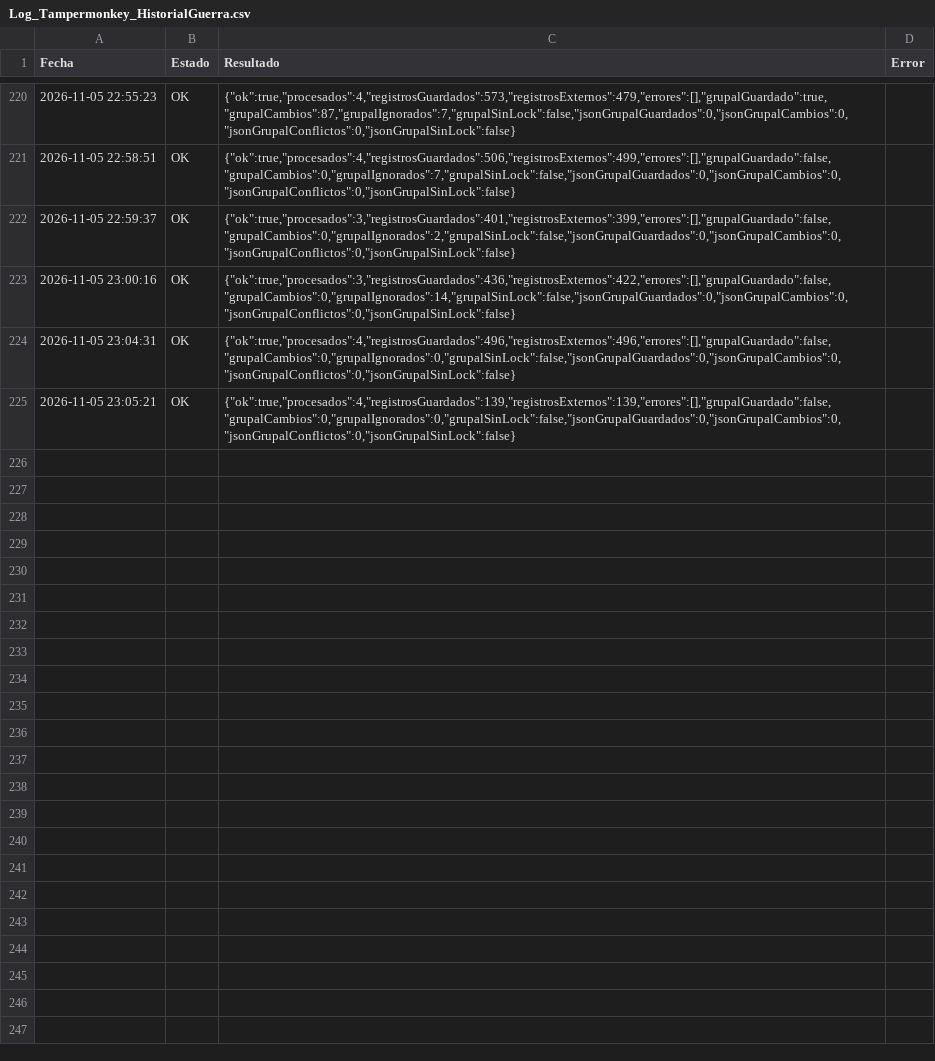
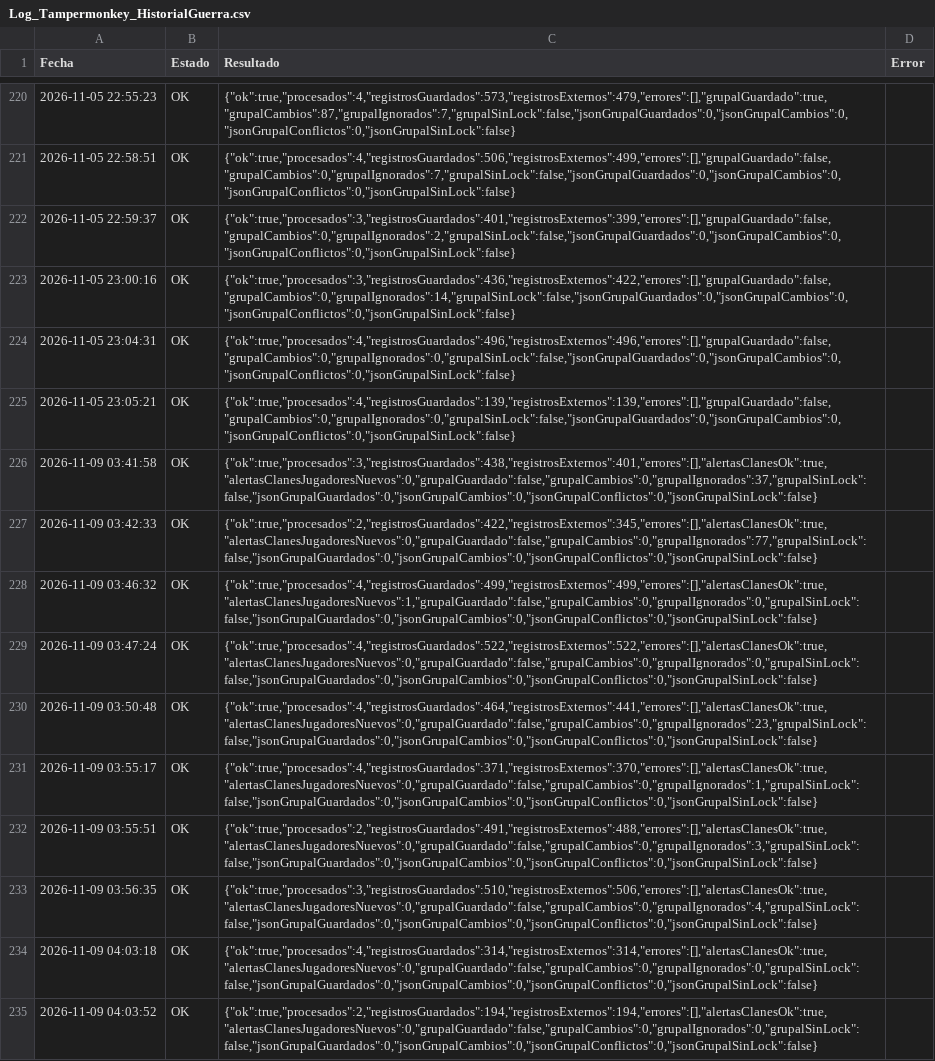
Before and after one commit to GrupoTerna/Backend, a CSV file: Datos descargados/CSV/Tampermonkey/Log_Tampermonkey_HistorialGuerra.csv, drawn as a sheet; only a part is shown, gaps mark what is left out.

Commit message:
Datos descargados: copia automática desde Drive - 09/11/2026 05:26:49 (Lima) - 7 archivos

```diff
--- a/Datos descargados/CSV/Tampermonkey/Log_Tampermonkey_HistorialGuerra.csv
+++ b/Datos descargados/CSV/Tampermonkey/Log_Tampermonkey_HistorialGuerra.csv
@@ -225 +225,11 @@ Fecha,Estado,Resultado,Error
 2026-11-05 23:05:21,OK,"{""ok"":true,""procesados"":4,""registrosGuardados"":139,""registrosExternos"":139,""errores"":[],""grupalGuardado"":false,""grupalCambios"":0,""grupalIgnorados"":0,""grupalSinLock"":false,""jsonGrupalGuardados"":0,""jsonGrupalCambios"":0,""jsonGrupalConflictos"":0,""jsonGrupalSinLock"":false}",
+2026-11-09 03:41:58,OK,"{""ok"":true,""procesados"":3,""registrosGuardados"":438,""registrosExternos"":401,""errores"":[],""alertasClanesOk"":true,""alertasClanesJugadoresNuevos"":0,""grupalGuardado"":false,""grupalCambios"":0,""grupalIgnorados"":37,""grupalSinLock"":false,""jsonGrupalGuardados"":0,""jsonGrupalCambios"":0,""jsonGrupalConflictos"":0,""jsonGrupalSinLock"":false}",
+2026-11-09 03:42:33,OK,"{""ok"":true,""procesados"":2,""registrosGuardados"":422,""registrosExternos"":345,""errores"":[],""alertasClanesOk"":true,""alertasClanesJugadoresNuevos"":0,""grupalGuardado"":false,""grupalCambios"":0,""grupalIgnorados"":77,""grupalSinLock"":false,""jsonGrupalGuardados"":0,""jsonGrupalCambios"":0,""jsonGrupalConflictos"":0,""jsonGrupalSinLock"":false}",
+2026-11-09 03:46:32,OK,"{""ok"":true,""procesados"":4,""registrosGuardados"":499,""registrosExternos"":499,""errores"":[],""alertasClanesOk"":true,""alertasClanesJugadoresNuevos"":1,""grupalGuardado"":false,""grupalCambios"":0,""grupalIgnorados"":0,""grupalSinLock"":false,""jsonGrupalGuardados"":0,""jsonGrupalCambios"":0,""jsonGrupalConflictos"":0,""jsonGrupalSinLock"":false}",
+2026-11-09 03:47:24,OK,"{""ok"":true,""procesados"":4,""registrosGuardados"":522,""registrosExternos"":522,""errores"":[],""alertasClanesOk"":true,""alertasClanesJugadoresNuevos"":0,""grupalGuardado"":false,""grupalCambios"":0,""grupalIgnorados"":0,""grupalSinLock"":false,""jsonGrupalGuardados"":0,""jsonGrupalCambios"":0,""jsonGrupalConflictos"":0,""jsonGrupalSinLock"":false}",
+2026-11-09 03:50:48,OK,"{""ok"":true,""procesados"":4,""registrosGuardados"":464,""registrosExternos"":441,""errores"":[],""alertasClanesOk"":true,""alertasClanesJugadoresNuevos"":0,""grupalGuardado"":false,""grupalCambios"":0,""grupalIgnorados"":23,""grupalSinLock"":false,""jsonGrupalGuardados"":0,""jsonGrupalCambios"":0,""jsonGrupalConflictos"":0,""jsonGrupalSinLock"":false}",
+2026-11-09 03:55:17,OK,"{""ok"":true,""procesados"":4,""registrosGuardados"":371,""registrosExternos"":370,""errores"":[],""alertasClanesOk"":true,""alertasClanesJugadoresNuevos"":0,""grupalGuardado"":false,""grupalCambios"":0,""grupalIgnorados"":1,""grupalSinLock"":false,""jsonGrupalGuardados"":0,""jsonGrupalCambios"":0,""jsonGrupalConflictos"":0,""jsonGrupalSinLock"":false}",
+2026-11-09 03:55:51,OK,"{""ok"":true,""procesados"":2,""registrosGuardados"":491,""registrosExternos"":488,""errores"":[],""alertasClanesOk"":true,""alertasClanesJugadoresNuevos"":0,""grupalGuardado"":false,""grupalCambios"":0,""grupalIgnorados"":3,""grupalSinLock"":false,""jsonGrupalGuardados"":0,""jsonGrupalCambios"":0,""jsonGrupalConflictos"":0,""jsonGrupalSinLock"":false}",
+2026-11-09 03:56:35,OK,"{""ok"":true,""procesados"":3,""registrosGuardados"":510,""registrosExternos"":506,""errores"":[],""alertasClanesOk"":true,""alertasClanesJugadoresNuevos"":0,""grupalGuardado"":false,""grupalCambios"":0,""grupalIgnorados"":4,""grupalSinLock"":false,""jsonGrupalGuardados"":0,""jsonGrupalCambios"":0,""jsonGrupalConflictos"":0,""jsonGrupalSinLock"":false}",
+2026-11-09 04:03:18,OK,"{""ok"":true,""procesados"":4,""registrosGuardados"":314,""registrosExternos"":314,""errores"":[],""alertasClanesOk"":true,""alertasClanesJugadoresNuevos"":0,""grupalGuardado"":false,""grupalCambios"":0,""grupalIgnorados"":0,""grupalSinLock"":false,""jsonGrupalGuardados"":0,""jsonGrupalCambios"":0,""jsonGrupalConflictos"":0,""jsonGrupalSinLock"":false}",
+2026-11-09 04:03:52,OK,"{""ok"":true,""procesados"":2,""registrosGuardados"":194,""registrosExternos"":194,""errores"":[],""alertasClanesOk"":true,""alertasClanesJugadoresNuevos"":0,""grupalGuardado"":false,""grupalCambios"":0,""grupalIgnorados"":0,""grupalSinLock"":false,""jsonGrupalGuardados"":0,""jsonGrupalCambios"":0,""jsonGrupalConflictos"":0,""jsonGrupalSinLock"":false}",
```
Also changed, not shown: Datos descargados/CSV/Tampermonkey/Correcciones_RiverRace_Pendientes.csv, Datos descargados/CSV/Tampermonkey/Log_Tampermonkey_ImportarNuevos.csv, 4 other files.
